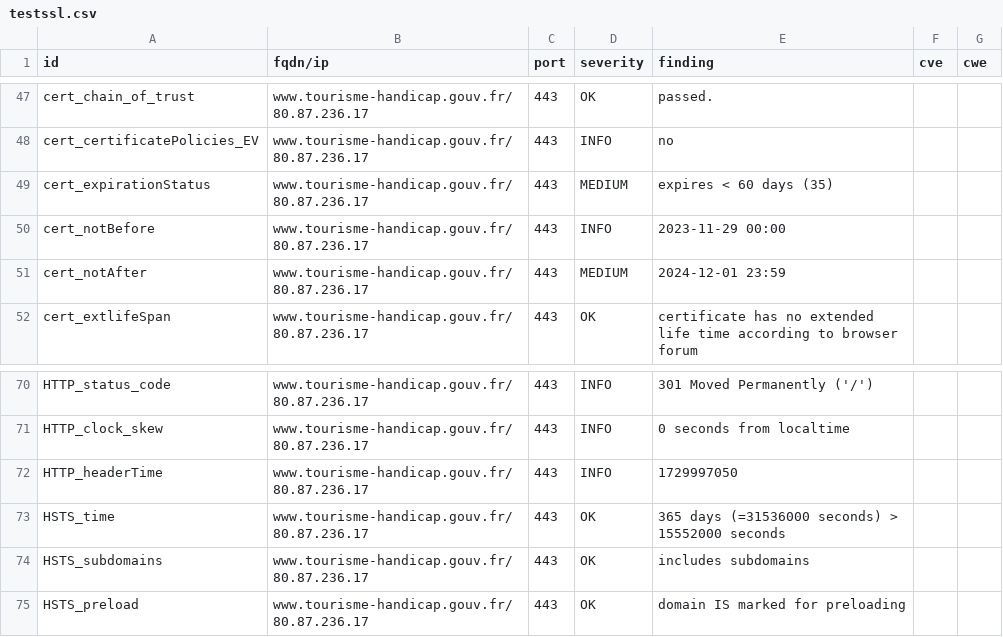
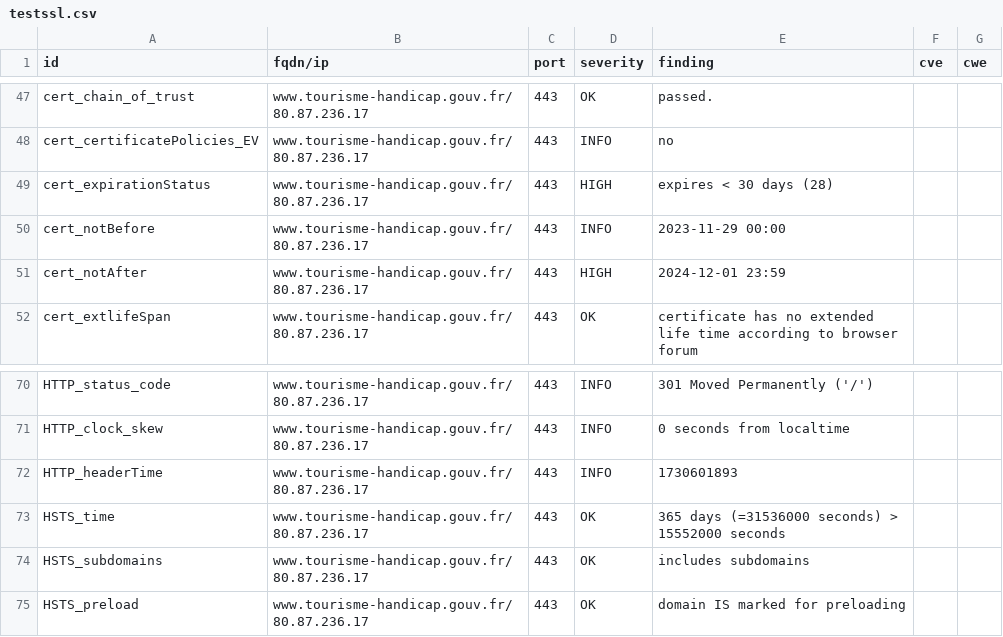
Before and after one commit to SIRCOM-BATN/dashlord, a CSV file: results/aHR0cHM6Ly93d3cudG91cmlzbWUtaGFuZGljYXAuZ291di5mcg==/testssl.csv, drawn as a sheet; only a part is shown, gaps mark what is left out.

```diff
--- a/results/aHR0cHM6Ly93d3cudG91cmlzbWUtaGFuZGljYXAuZ291di5mcg==/testssl.csv
+++ b/results/aHR0cHM6Ly93d3cudG91cmlzbWUtaGFuZGljYXAuZ291di5mcg==/testssl.csv
@@ -48,5 +48,5 @@
 "cert_certificatePolicies_EV","www.tourisme-handicap.gouv.fr/80.87.236.17","443","INFO","no","",""
-"cert_expirationStatus","www.tourisme-handicap.gouv.fr/80.87.236.17","443","MEDIUM","expires < 60 days (35)","",""
+"cert_expirationStatus","www.tourisme-handicap.gouv.fr/80.87.236.17","443","HIGH","expires < 30 days (28)","",""
 "cert_notBefore","www.tourisme-handicap.gouv.fr/80.87.236.17","443","INFO","2023-11-29 00:00","",""
-"cert_notAfter","www.tourisme-handicap.gouv.fr/80.87.236.17","443","MEDIUM","2024-12-01 23:59","",""
+"cert_notAfter","www.tourisme-handicap.gouv.fr/80.87.236.17","443","HIGH","2024-12-01 23:59","",""
 "cert_extlifeSpan","www.tourisme-handicap.gouv.fr/80.87.236.17","443","OK","certificate has no extended life time according to browser forum","",""
@@ -71,3 +71,3 @@
 "HTTP_clock_skew","www.tourisme-handicap.gouv.fr/80.87.236.17","443","INFO","0 seconds from localtime","",""
-"HTTP_headerTime","www.tourisme-handicap.gouv.fr/80.87.236.17","443","INFO","1729997050","",""
+"HTTP_headerTime","www.tourisme-handicap.gouv.fr/80.87.236.17","443","INFO","1730601893","",""
 "HSTS_time","www.tourisme-handicap.gouv.fr/80.87.236.17","443","OK","365 days (=31536000 seconds) > 15552000 seconds","",""
```
Also changed, not shown: 12 other files.
